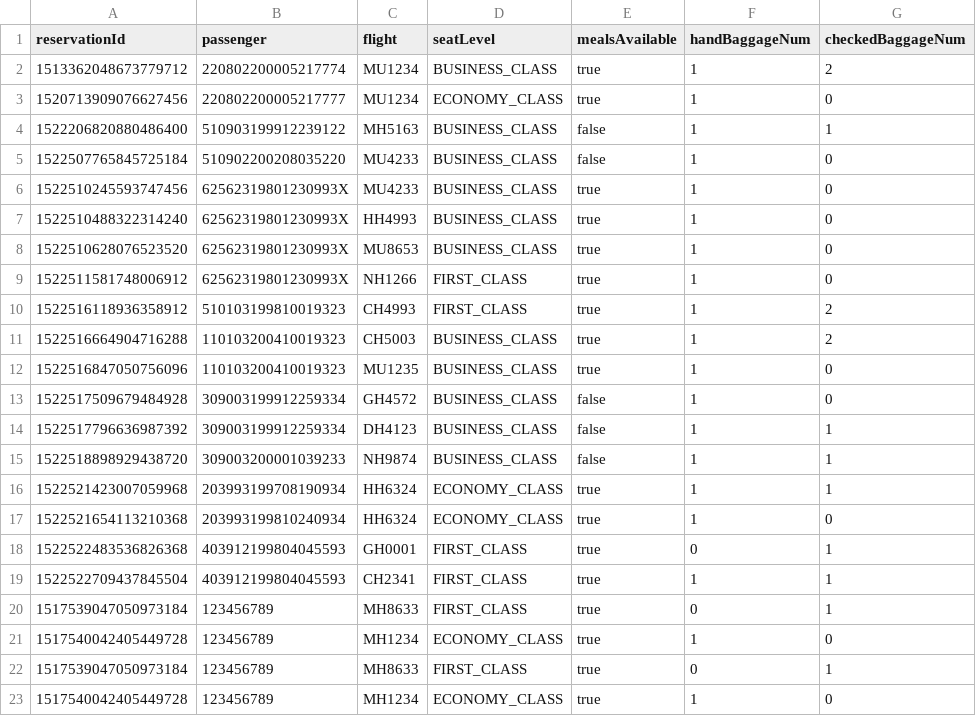
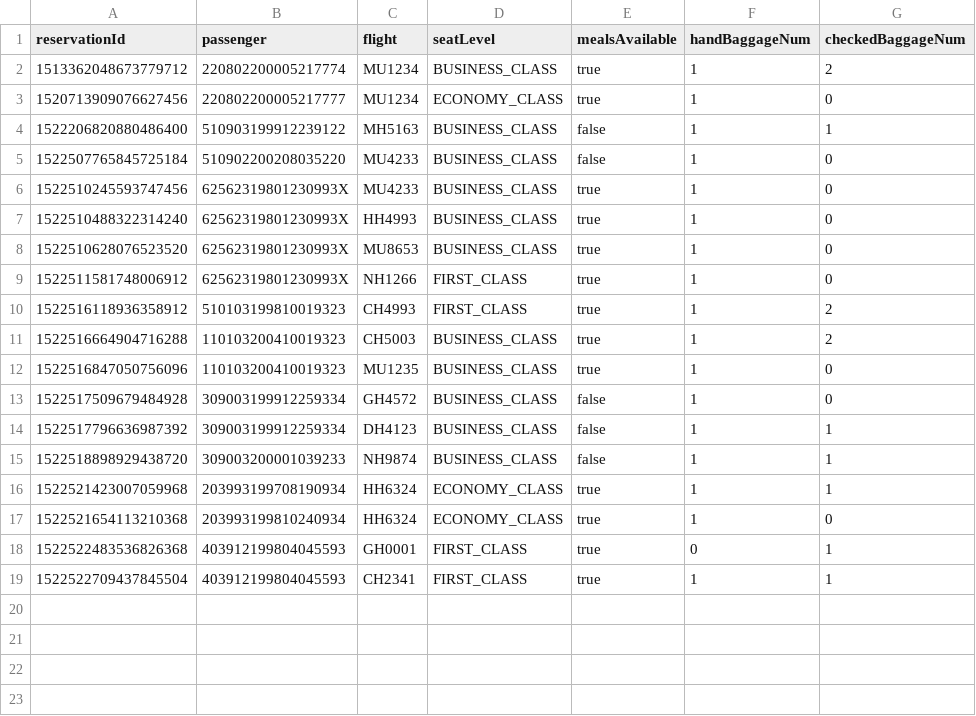
Before and after one commit to T-Atlas/EBU6304_G058_flight, a CSV file: src/main/resources/com/app/flight/data/csv/Reservation.csv, drawn as a sheet.

```diff
--- a/src/main/resources/com/app/flight/data/csv/Reservation.csv
+++ b/src/main/resources/com/app/flight/data/csv/Reservation.csv
@@ -19,5 +19 @@ reservationId,passenger,flight,seatLevel,mealsAvailable,handBaggageNum,checkedBa
 1522522709437845504,403912199804045593,CH2341,FIRST_CLASS,true,1,1
-1517539047050973184,123456789,MH8633,FIRST_CLASS,true,0,1
-1517540042405449728,123456789,MH1234,ECONOMY_CLASS,true,1,0
-1517539047050973184,123456789,MH8633,FIRST_CLASS,true,0,1
-1517540042405449728,123456789,MH1234,ECONOMY_CLASS,true,1,0
```
Also changed, not shown: src/main/resources/com/app/flight/data/csv/Flight.csv, src/main/resources/com/app/flight/data/csv/Passenger.csv, 11 other files.
